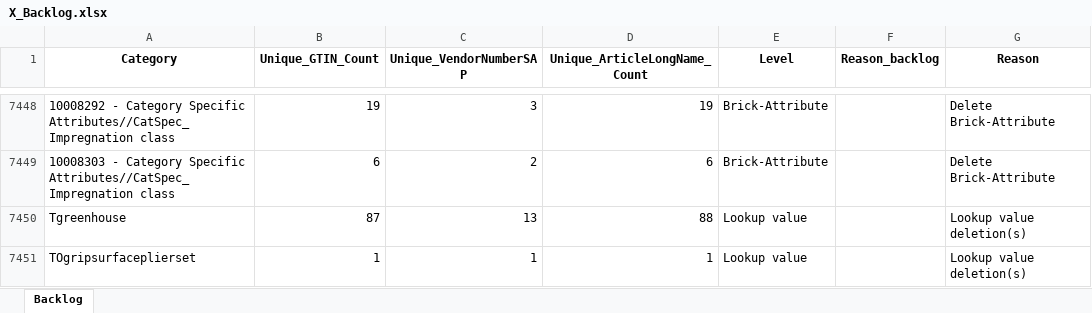
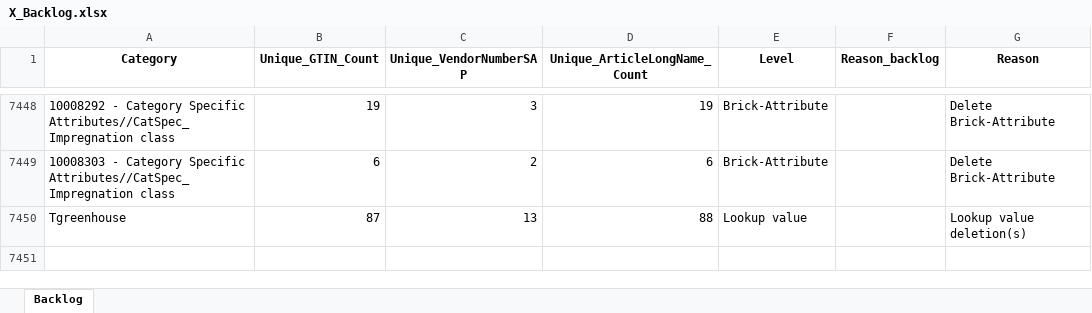
Before and after one commit to Jimbojay/maxeda_automation, an Excel workbook: Output/X_Backlog.xlsx, sheet Backlog, drawn as a sheet; only a part is shown, gaps mark what is left out; values as stored, in another font and other column widths than the file's, no borders; the diff names each change by its address in the sheet, - before the commit and + after, or states it on an @@ line.

```diff
--- a/Output/X_Backlog.xlsx (sheet Backlog)
+++ b/Output/X_Backlog.xlsx (sheet Backlog)
-row 7451: TOgripsurfaceplierset | 1 | 1 | 1 | Lookup value |  | Lookup value deletion(s)
```
Also changed, not shown: Output/6_Add_LookupData_Tables_S23.xlsx, Output/7_Add_LookupData_Values.xlsx, 29 other files.
